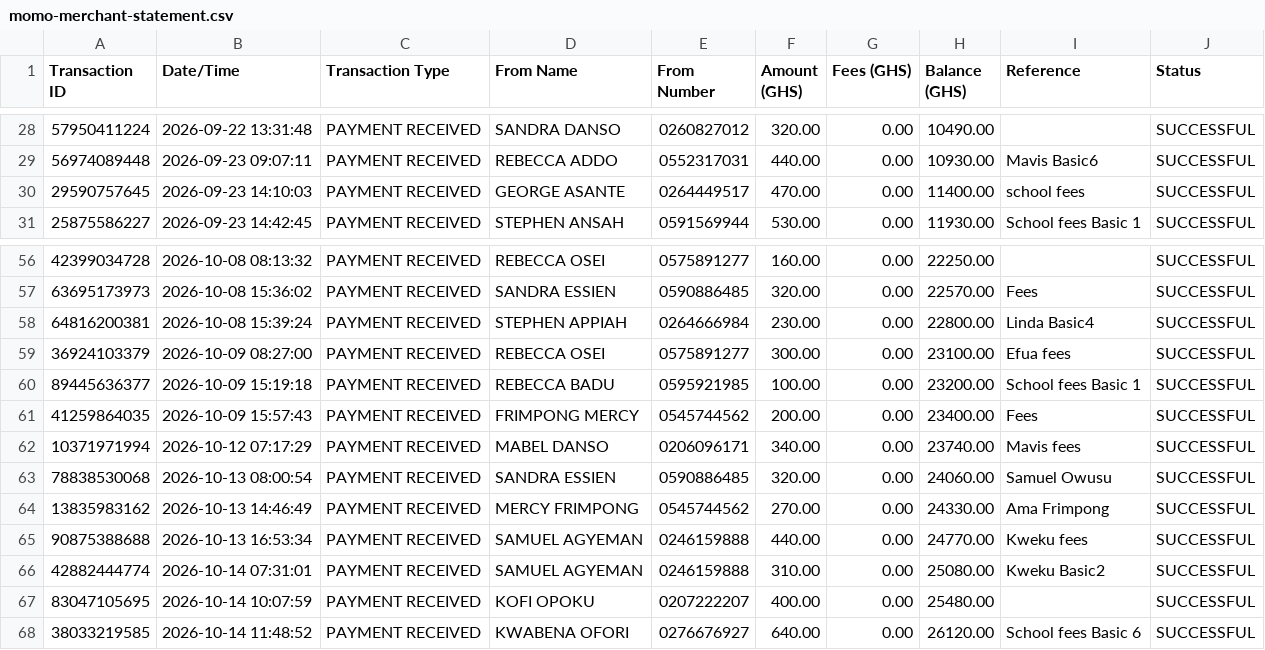
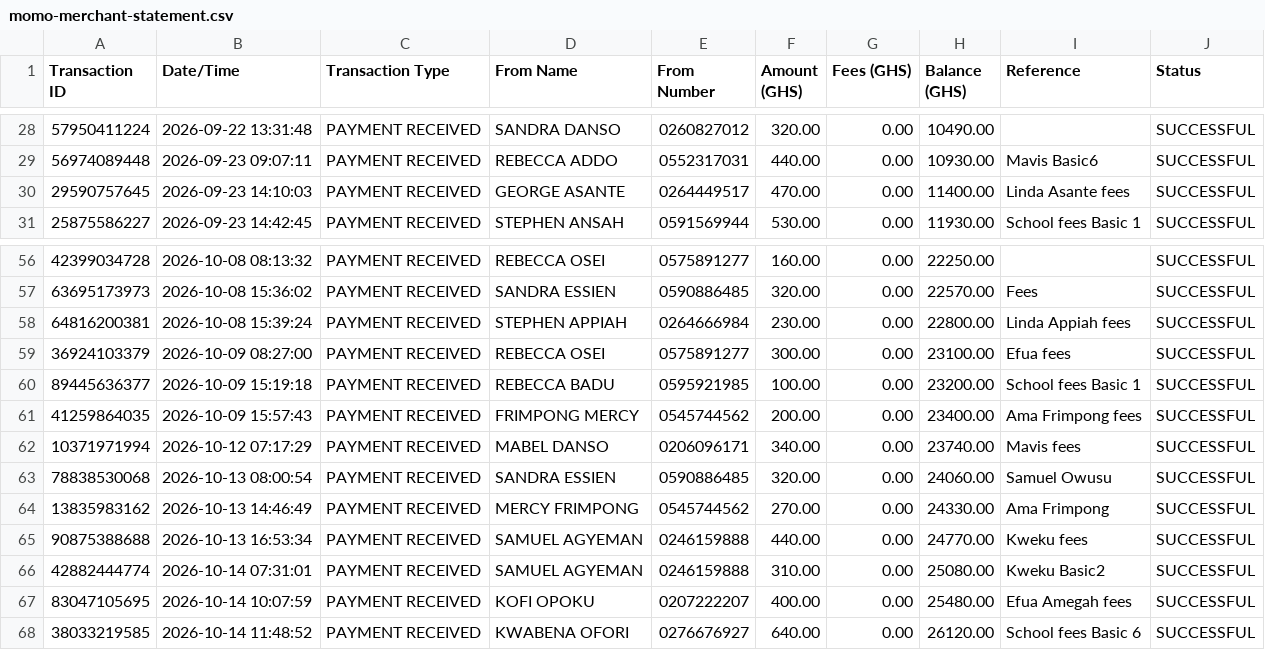
Before and after one commit to Ikwame91/FeeDesk, a CSV file: seed/momo-merchant-statement.csv, drawn as a sheet; only a part is shown, gaps mark what is left out.

```diff
--- a/seed/momo-merchant-statement.csv
+++ b/seed/momo-merchant-statement.csv
@@ -29,3 +29,3 @@ Transaction ID,Date/Time,Transaction Type,From Name,From Number,Amount (GHS),Fee
 56974089448,2026-09-23 09:07:11,PAYMENT RECEIVED,REBECCA ADDO,0552317031,440.00,0.00,10930.00,Mavis Basic6,SUCCESSFUL
-29590757645,2026-09-23 14:10:03,PAYMENT RECEIVED,GEORGE ASANTE,0264449517,470.00,0.00,11400.00,school fees,SUCCESSFUL
+29590757645,2026-09-23 14:10:03,PAYMENT RECEIVED,GEORGE ASANTE,0264449517,470.00,0.00,11400.00,Linda Asante fees,SUCCESSFUL
 25875586227,2026-09-23 14:42:45,PAYMENT RECEIVED,STEPHEN ANSAH,0591569944,530.00,0.00,11930.00,School fees Basic 1,SUCCESSFUL
@@ -57,6 +57,6 @@ Transaction ID,Date/Time,Transaction Type,From Name,From Number,Amount (GHS),Fee
 63695173973,2026-10-08 15:36:02,PAYMENT RECEIVED,SANDRA ESSIEN,0590886485,320.00,0.00,22570.00,Fees,SUCCESSFUL
-64816200381,2026-10-08 15:39:24,PAYMENT RECEIVED,STEPHEN APPIAH,0264666984,230.00,0.00,22800.00,Linda Basic4,SUCCESSFUL
+64816200381,2026-10-08 15:39:24,PAYMENT RECEIVED,STEPHEN APPIAH,0264666984,230.00,0.00,22800.00,Linda Appiah fees,SUCCESSFUL
 36924103379,2026-10-09 08:27:00,PAYMENT RECEIVED,REBECCA OSEI,0575891277,300.00,0.00,23100.00,Efua fees,SUCCESSFUL
 89445636377,2026-10-09 15:19:18,PAYMENT RECEIVED,REBECCA BADU,0595921985,100.00,0.00,23200.00,School fees Basic 1,SUCCESSFUL
-41259864035,2026-10-09 15:57:43,PAYMENT RECEIVED,FRIMPONG MERCY,0545744562,200.00,0.00,23400.00,Fees,SUCCESSFUL
+41259864035,2026-10-09 15:57:43,PAYMENT RECEIVED,FRIMPONG MERCY,0545744562,200.00,0.00,23400.00,Ama Frimpong fees,SUCCESSFUL
 10371971994,2026-10-12 07:17:29,PAYMENT RECEIVED,MABEL DANSO,0206096171,340.00,0.00,23740.00,Mavis fees,SUCCESSFUL
@@ -66,3 +66,3 @@ Transaction ID,Date/Time,Transaction Type,From Name,From Number,Amount (GHS),Fee
 42882444774,2026-10-14 07:31:01,PAYMENT RECEIVED,SAMUEL AGYEMAN,0246159888,310.00,0.00,25080.00,Kweku Basic2,SUCCESSFUL
-83047105695,2026-10-14 10:07:59,PAYMENT RECEIVED,KOFI OPOKU,0207222207,400.00,0.00,25480.00,,SUCCESSFUL
+83047105695,2026-10-14 10:07:59,PAYMENT RECEIVED,KOFI OPOKU,0207222207,400.00,0.00,25480.00,Efua Amegah fees,SUCCESSFUL
 38033219585,2026-10-14 11:48:52,PAYMENT RECEIVED,KWABENA OFORI,0276676927,640.00,0.00,26120.00,School fees Basic 6,SUCCESSFUL
```
Also changed, not shown: 1 other file.
